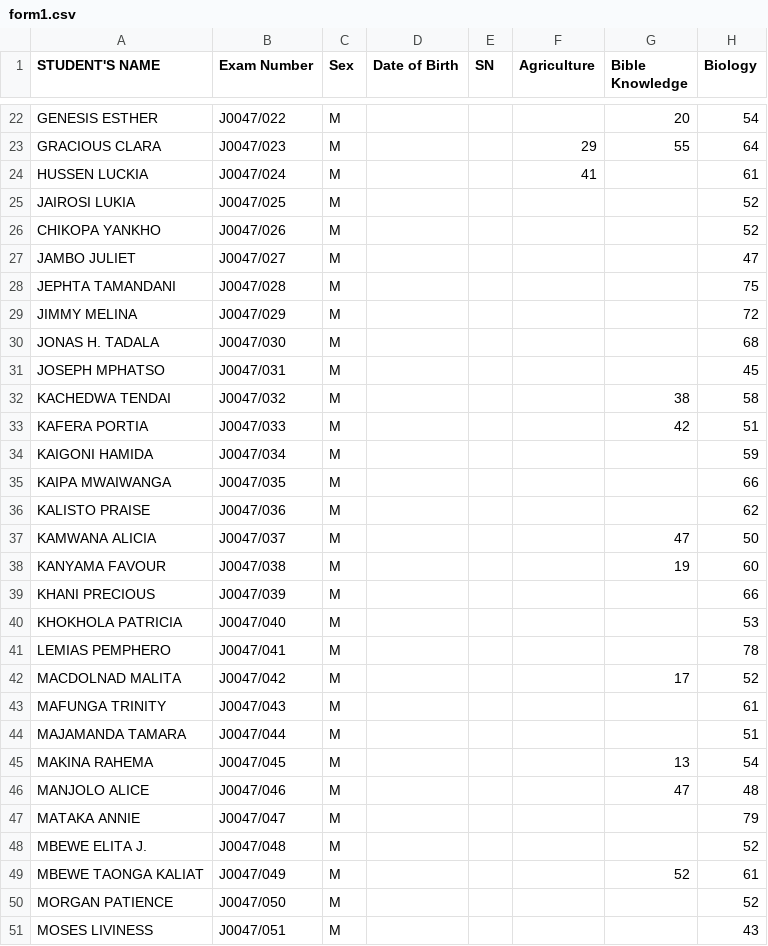
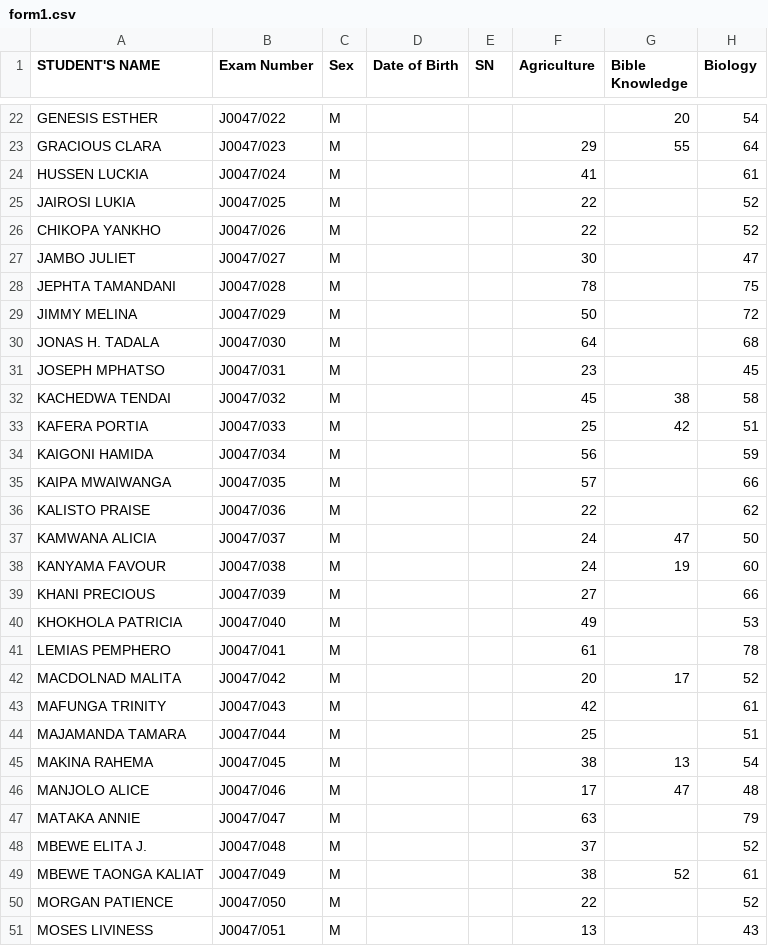
Before and after one commit to magawass/m, a CSV file: form1.csv, drawn as a sheet; only a part is shown, gaps mark what is left out; the diff covers the shown part only; the diff names each change by its address in the sheet, - before the commit and + after, or states it on an @@ line.

Commit message:
Update: form1 - Agriculture (5/5/2026, 3:03:34 AM)

```diff
--- a/form1.csv
+++ b/form1.csv
-F25:F26 (Agriculture): (empty)
+F25:F26 (Agriculture): 22
-F27 (Agriculture): (empty)
+F27 (Agriculture): 30
-F28 (Agriculture): (empty)
+F28 (Agriculture): 78
-F29 (Agriculture): (empty)
+F29 (Agriculture): 50
-F30 (Agriculture): (empty)
+F30 (Agriculture): 64
-F31 (Agriculture): (empty)
+F31 (Agriculture): 23
-F32 (Agriculture): (empty)
+F32 (Agriculture): 45
-F33 (Agriculture): (empty)
+F33 (Agriculture): 25
-F34 (Agriculture): (empty)
+F34 (Agriculture): 56
-F35 (Agriculture): (empty)
+F35 (Agriculture): 57
-F36 (Agriculture): (empty)
+F36 (Agriculture): 22
-F37:F38 (Agriculture): (empty)
+F37:F38 (Agriculture): 24
-F39 (Agriculture): (empty)
+F39 (Agriculture): 27
-F40 (Agriculture): (empty)
+F40 (Agriculture): 49
-F41 (Agriculture): (empty)
+F41 (Agriculture): 61
-F42 (Agriculture): (empty)
+F42 (Agriculture): 20
-F43 (Agriculture): (empty)
+F43 (Agriculture): 42
-F44 (Agriculture): (empty)
+F44 (Agriculture): 25
-F45 (Agriculture): (empty)
+F45 (Agriculture): 38
-F46 (Agriculture): (empty)
+F46 (Agriculture): 17
-F47 (Agriculture): (empty)
+F47 (Agriculture): 63
-F48 (Agriculture): (empty)
+F48 (Agriculture): 37
-F49 (Agriculture): (empty)
+F49 (Agriculture): 38
-F50 (Agriculture): (empty)
+F50 (Agriculture): 22
-F51 (Agriculture): (empty)
+F51 (Agriculture): 13
```
Also changed, not shown: 6 edited cells elsewhere in this file.
